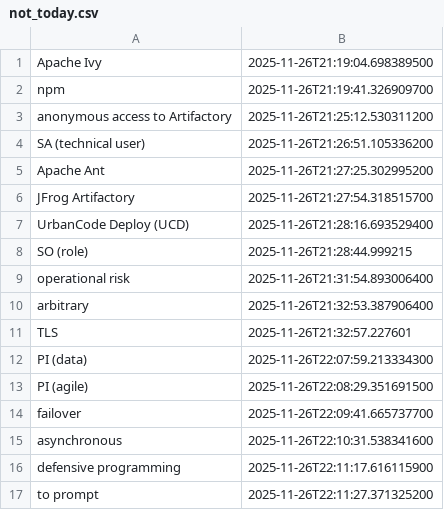
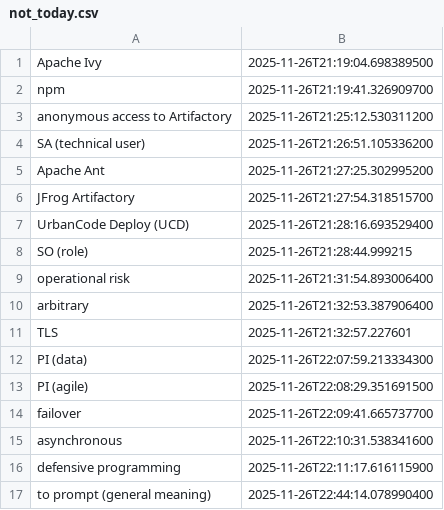
Before and after one commit to wishpath/one-liners, a CSV file: src/main/java/org/sa/storage/not_today.csv, drawn as a sheet; removed rows and columns are numbered as before the commit, all else as after; the diff names each change by its address in the sheet, - before the commit and + after, or states it on an @@ line.

```diff
--- a/src/main/java/org/sa/storage/not_today.csv
+++ b/src/main/java/org/sa/storage/not_today.csv
-row 17: to prompt | 2025-11-26T22:11:27.371325200
+row 17: to prompt (general meaning) | 2025-11-26T22:44:14.078990400
```
Also changed, not shown: src/main/java/org/sa/storage/attempted_answers.csv, 4 other files.
